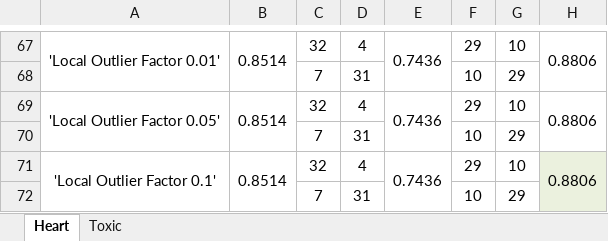
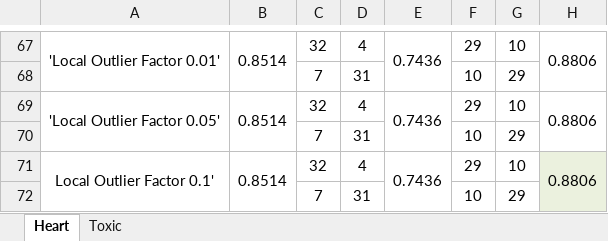
Before and after one commit to joaofbravo/CD_G20, an Excel workbook: Output Summary.xlsx, sheet Heart, drawn as a sheet; only a part is shown, gaps mark what is left out; values as stored, in another font and other column widths than the file's, no borders; the diff names each change by its address in the sheet, - before the commit and + after, or states it on an @@ line.

Commit message:
Update Output Summary.xlsx

```diff
--- a/Output Summary.xlsx (sheet Heart)
+++ b/Output Summary.xlsx (sheet Heart)
-A71: 'Local Outlier Factor 0.1'
+A71: Local Outlier Factor 0.1'
```
